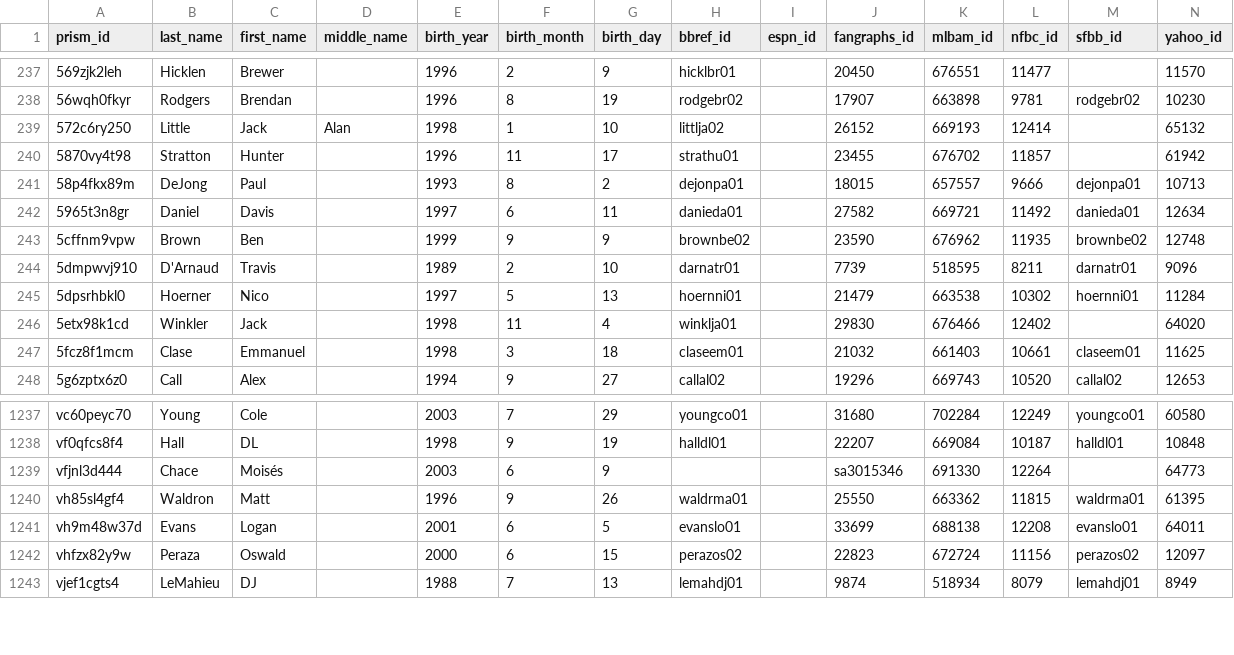
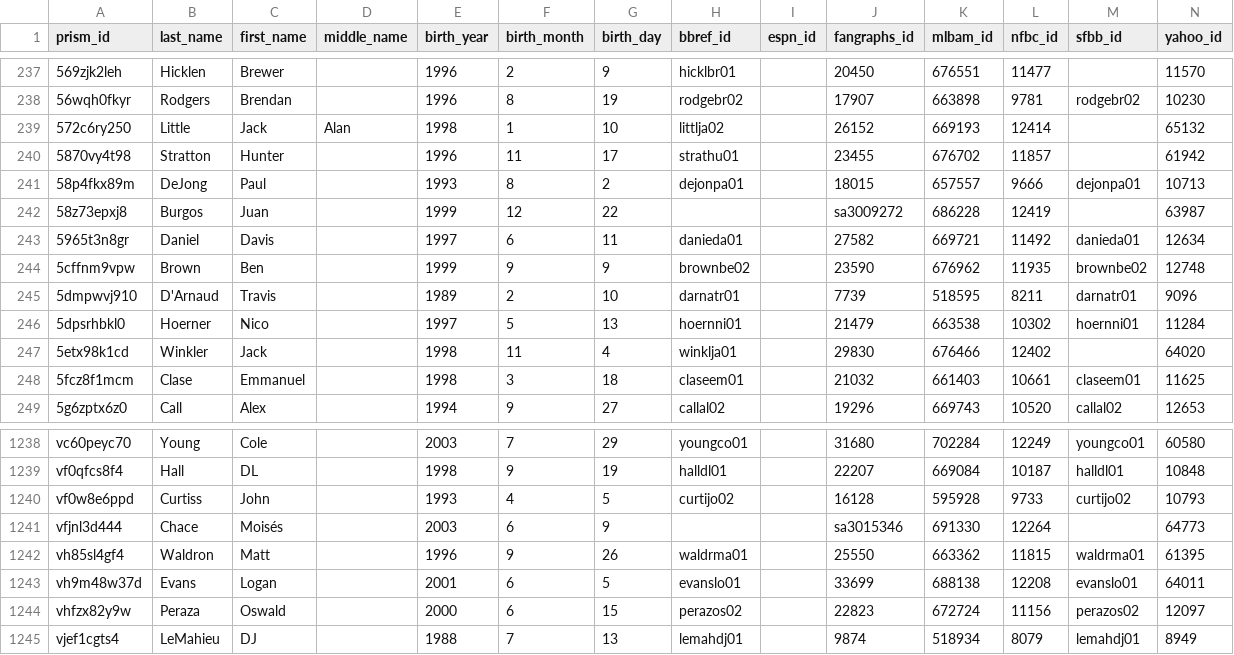
Before and after one commit to StatsVine/prism-crosswalk-data, a CSV file: data/mlb/players.csv, drawn as a sheet; only a part is shown, gaps mark what is left out; the diff names each change by its address in the sheet, - before the commit and + after, or states it on an @@ line.

Commit message:
Add 2 new 40-man players (fixes #154)

```diff
--- a/data/mlb/players.csv
+++ b/data/mlb/players.csv
+row 242: 58z73epxj8 | Burgos | Juan |  | 1999 | 12 | 22 |  |  | sa3009272 | 686228 | 12419 |  | 63987
+row 1240: vf0w8e6ppd | Curtiss | John |  | 1993 | 4 | 5 | curtijo02 |  | 16128 | 595928 | 9733 | curtijo02 | 10793
```
